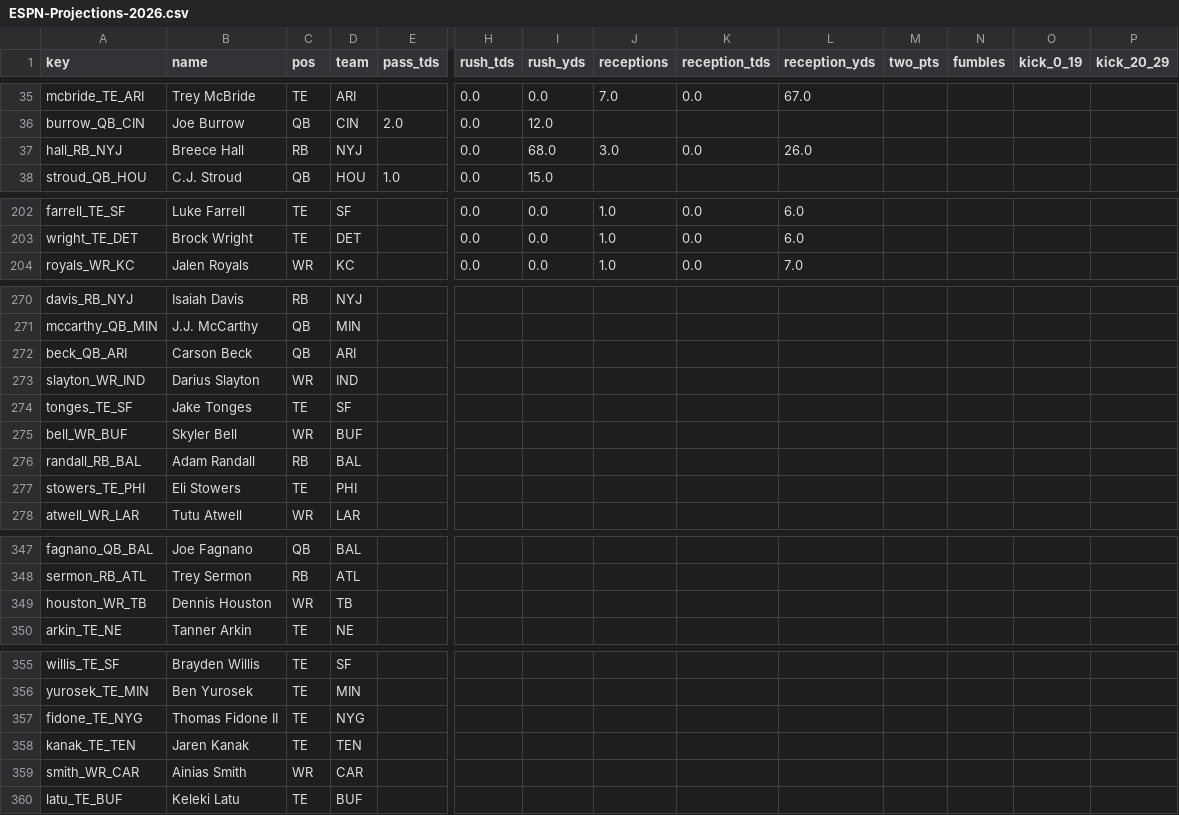
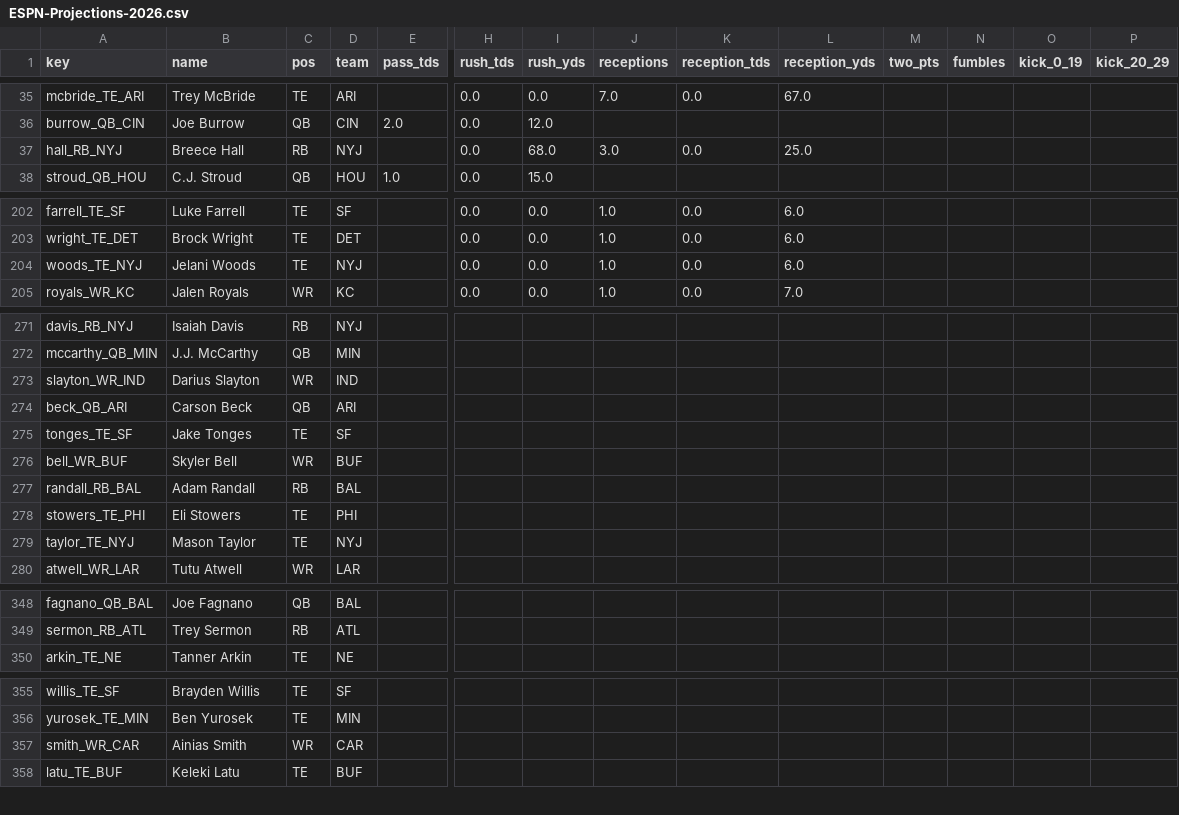
Before and after one commit to c4c-innovationslab/fantasy-football-manager, a CSV file: data/raw/projections/ESPN-Projections-2026.csv, drawn as a sheet; only a part is shown, gaps mark what is left out; removed rows and columns are numbered as before the commit, all else as after; rows hold the shown columns only; the diff covers the shown part only; the diff names each change by its address in the sheet, - before the commit and + after, or states it on an @@ line.

```diff
--- a/data/raw/projections/ESPN-Projections-2026.csv
+++ b/data/raw/projections/ESPN-Projections-2026.csv
-L37 (reception_yds): 26.0
+L37 (reception_yds): 25.0
+row 204: woods_TE_NYJ | Jelani Woods | TE | NYJ |  | 0.0 | 0.0 | 1.0 | 0.0 | 6.0
+row 279: taylor_TE_NYJ | Mason Taylor | TE | NYJ
-row 349: houston_WR_TB | Dennis Houston | WR | TB
-row 357: fidone_TE_NYG | Thomas Fidone II | TE | NYG
-row 358: kanak_TE_TEN | Jaren Kanak | TE | TEN
```
Also changed, not shown: 7 added rows, 8 removed rows and 6 moved rows elsewhere in this file, data/processed/Projections-2026.csv, data/raw/projections/CBS-Projections-2026.csv, 2 other files.
